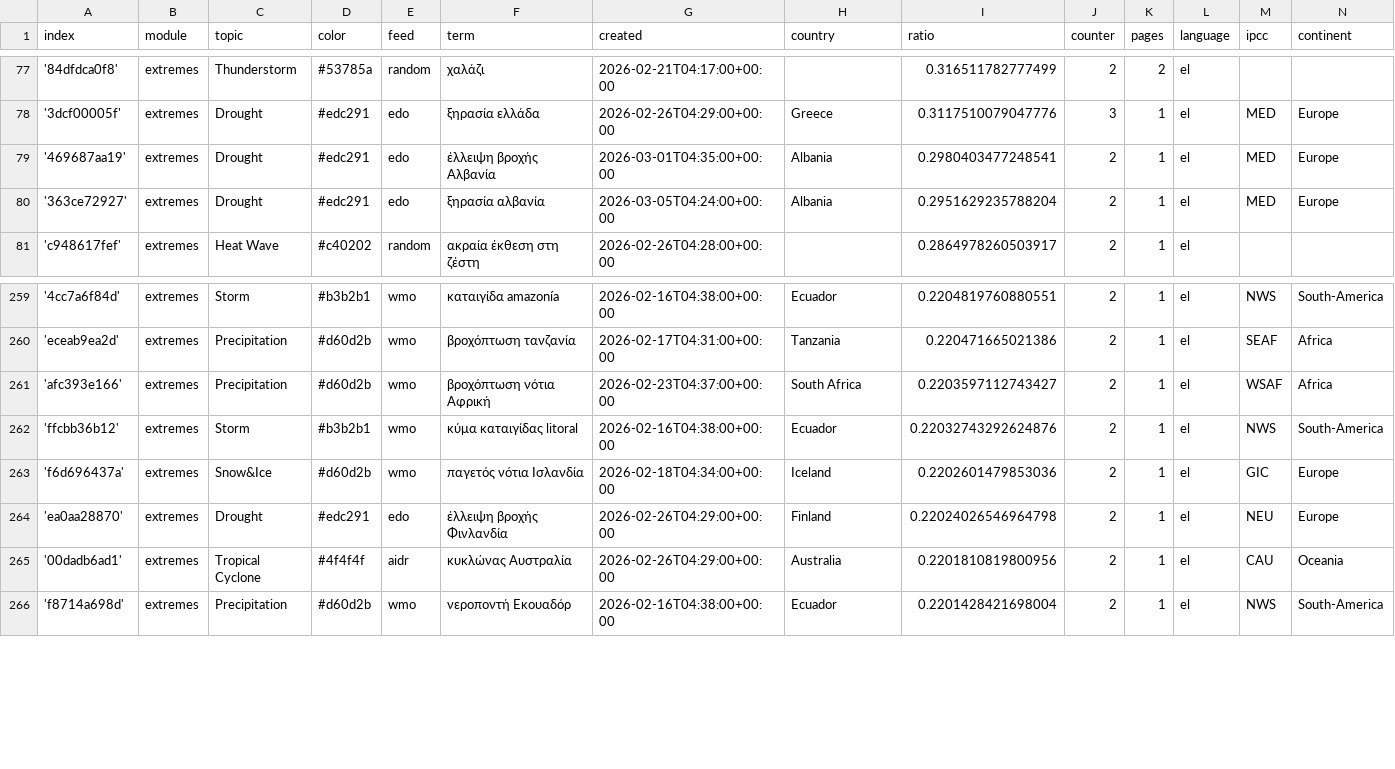
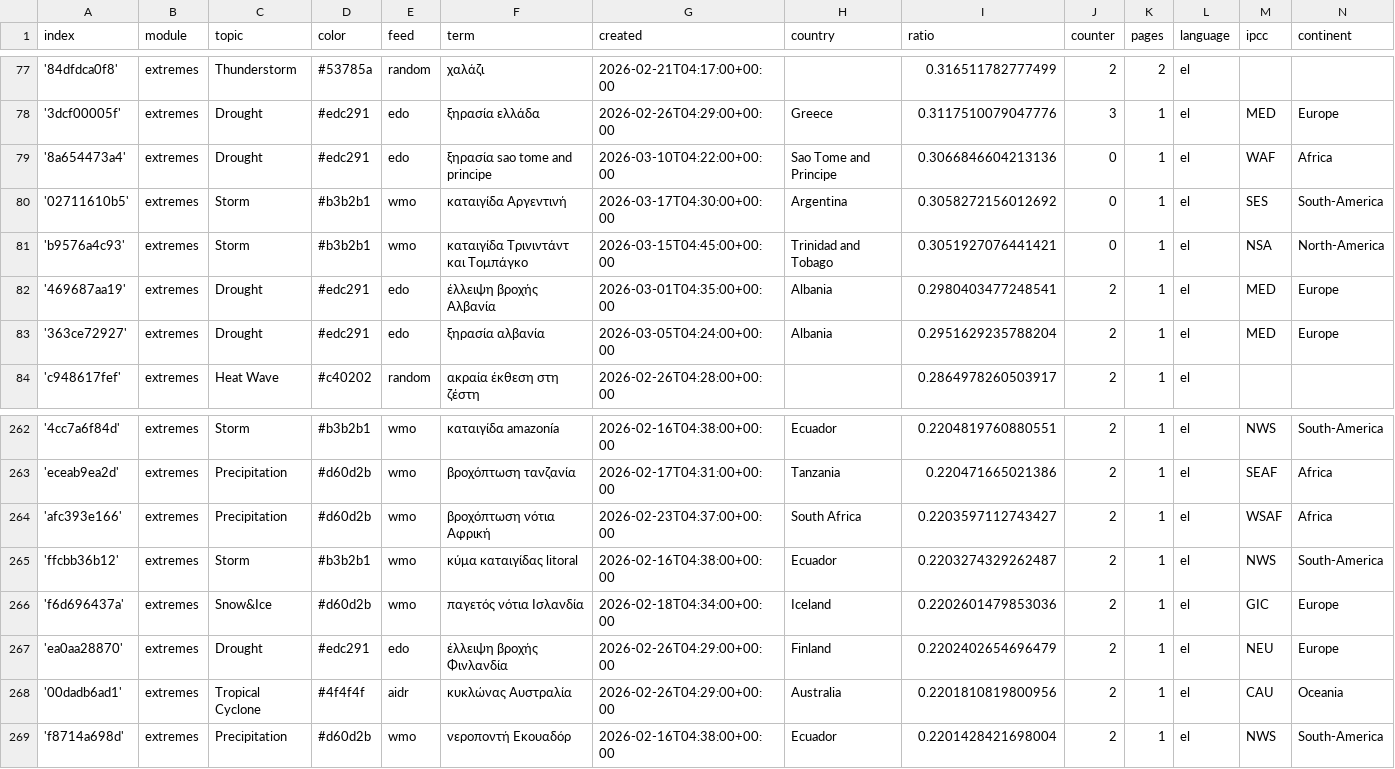
Before and after one commit to kamic-news/dutchExtremes, a CSV file: terms.csv, drawn as a sheet; only a part is shown, gaps mark what is left out.

Commit message:
Commit from GitHub Actions (import:0.0)

```diff
--- a/terms.csv
+++ b/terms.csv
@@ -78,2 +78,5 @@ index,module,topic,color,feed,term,created,country,ratio,counter,pages,language,
 '3dcf00005f',extremes,Drought,#edc291,edo,ξηρασία ελλάδα,2026-02-26T04:29:00+00:00,Greece,0.3117510079047776,3,1,el,MED,Europe
+'8a654473a4',extremes,Drought,#edc291,edo,ξηρασία sao tome and principe,2026-03-10T04:22:00+00:00,Sao Tome and Principe,0.3066846604213136,0,1,el,WAF,Africa
+'02711610b5',extremes,Storm,#b3b2b1,wmo,καταιγίδα Αργεντινή,2026-03-17T04:30:00+00:00,Argentina,0.3058272156012692,0,1,el,SES,South-America
+'b9576a4c93',extremes,Storm,#b3b2b1,wmo,καταιγίδα Τρινιντάντ και Τομπάγκο,2026-03-15T04:45:00+00:00,Trinidad and Tobago,0.3051927076441421,0,1,el,NSA,North-America
 '469687aa19',extremes,Drought,#edc291,edo,έλλειψη βροχής Αλβανία,2026-03-01T04:35:00+00:00,Albania,0.2980403477248541,2,1,el,MED,Europe
@@ -261,5 +264,5 @@ index,module,topic,color,feed,term,created,country,ratio,counter,pages,language,
 'afc393e166',extremes,Precipitation,#d60d2b,wmo,βροχόπτωση νότια Αφρική,2026-02-23T04:37:00+00:00,South Africa,0.2203597112743427,2,1,el,WSAF,Africa
-'ffcbb36b12',extremes,Storm,#b3b2b1,wmo,κύμα καταιγίδας litoral,2026-02-16T04:38:00+00:00,Ecuador,0.22032743292624876,2,1,el,NWS,South-America
+'ffcbb36b12',extremes,Storm,#b3b2b1,wmo,κύμα καταιγίδας litoral,2026-02-16T04:38:00+00:00,Ecuador,0.2203274329262487,2,1,el,NWS,South-America
 'f6d696437a',extremes,Snow&Ice,#d60d2b,wmo,παγετός νότια Ισλανδία,2026-02-18T04:34:00+00:00,Iceland,0.2202601479853036,2,1,el,GIC,Europe
-'ea0aa28870',extremes,Drought,#edc291,edo,έλλειψη βροχής Φινλανδία,2026-02-26T04:29:00+00:00,Finland,0.22024026546964798,2,1,el,NEU,Europe
+'ea0aa28870',extremes,Drought,#edc291,edo,έλλειψη βροχής Φινλανδία,2026-02-26T04:29:00+00:00,Finland,0.2202402654696479,2,1,el,NEU,Europe
 '00dadb6ad1',extremes,Tropical Cyclone,#4f4f4f,aidr,κυκλώνας Αυστραλία,2026-02-26T04:29:00+00:00,Australia,0.2201810819800956,2,1,el,CAU,Oceania
```
